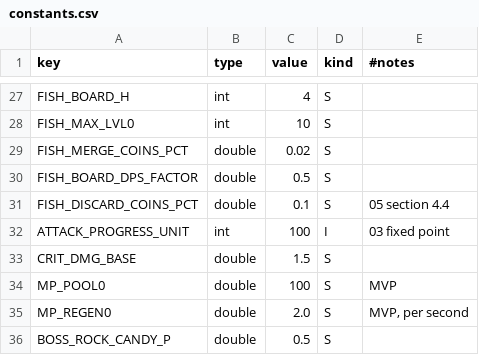
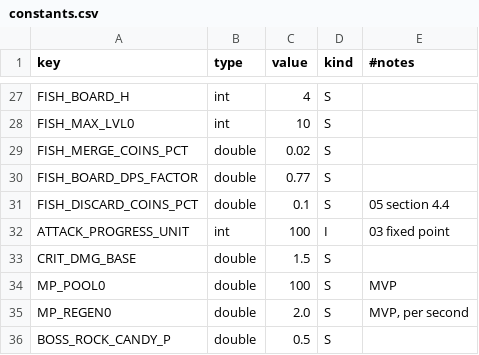
Before and after one commit to kjew2/herocat, a CSV file: content_src/constants.csv, drawn as a sheet; only a part is shown, gaps mark what is left out.

```diff
--- a/content_src/constants.csv
+++ b/content_src/constants.csv
@@ -29,3 +29,3 @@ FISH_MAX_LVL0,int,10,S,
 FISH_MERGE_COINS_PCT,double,0.02,S,
-FISH_BOARD_DPS_FACTOR,double,0.5,S,
+FISH_BOARD_DPS_FACTOR,double,0.77,S,
 FISH_DISCARD_COINS_PCT,double,0.1,S,05 section 4.4
```
Also changed, not shown: 11 other files.
